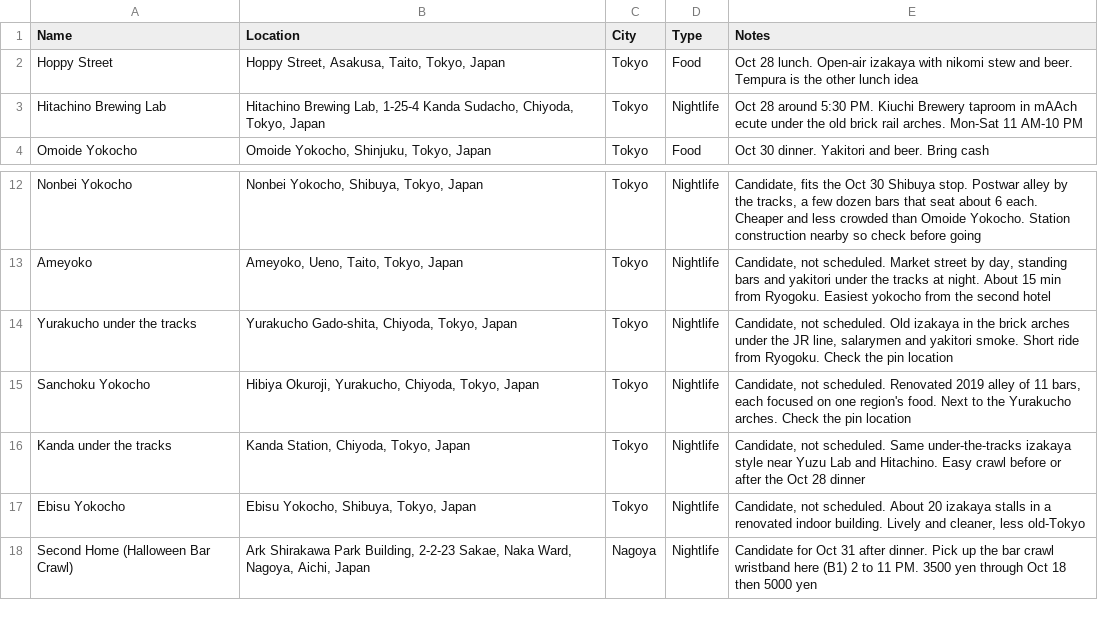
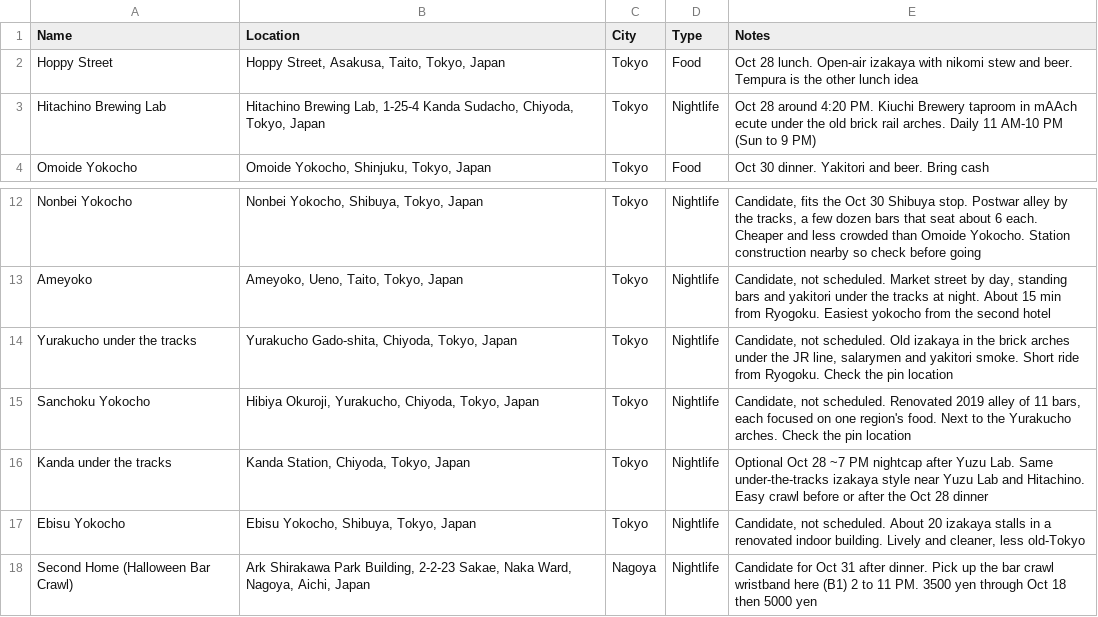
Before and after one commit to dschonhardt/travel, a CSV file: Japan/map-layers/alcohol-and-bars.csv, drawn as a sheet; only a part is shown, gaps mark what is left out.

```diff
--- a/Japan/map-layers/alcohol-and-bars.csv
+++ b/Japan/map-layers/alcohol-and-bars.csv
@@ -2,3 +2,3 @@ Name,Location,City,Type,Notes
 Hoppy Street,"Hoppy Street, Asakusa, Taito, Tokyo, Japan",Tokyo,Food,Oct 28 lunch. Open-air izakaya with nikomi stew and beer. Tempura is the other lunch idea
-Hitachino Brewing Lab,"Hitachino Brewing Lab, 1-25-4 Kanda Sudacho, Chiyoda, Tokyo, Japan",Tokyo,Nightlife,Oct 28 around 5:30 PM. Kiuchi Brewery taproom in mAAch ecute under the old brick rail arches. Mon-Sat 11 AM-10 PM
+Hitachino Brewing Lab,"Hitachino Brewing Lab, 1-25-4 Kanda Sudacho, Chiyoda, Tokyo, Japan",Tokyo,Nightlife,Oct 28 around 4:20 PM. Kiuchi Brewery taproom in mAAch ecute under the old brick rail arches. Daily 11 AM-10 PM (Sun to 9 PM)
 Omoide Yokocho,"Omoide Yokocho, Shinjuku, Tokyo, Japan",Tokyo,Food,Oct 30 dinner. Yakitori and beer. Bring cash
@@ -15,3 +15,3 @@ Yurakucho under the tracks,"Yurakucho Gado-shita, Chiyoda, Tokyo, Japan",Tokyo,N
 Sanchoku Yokocho,"Hibiya Okuroji, Yurakucho, Chiyoda, Tokyo, Japan",Tokyo,Nightlife,"Candidate, not scheduled. Renovated 2019 alley of 11 bars, each focused on one region's food. Next to the Yurakucho arches. Check the pin location"
-Kanda under the tracks,"Kanda Station, Chiyoda, Tokyo, Japan",Tokyo,Nightlife,"Candidate, not scheduled. Same under-the-tracks izakaya style near Yuzu Lab and Hitachino. Easy crawl before or after the Oct 28 dinner"
+Kanda under the tracks,"Kanda Station, Chiyoda, Tokyo, Japan",Tokyo,Nightlife,"Optional Oct 28 ~7 PM nightcap after Yuzu Lab. Same under-the-tracks izakaya style near Yuzu Lab and Hitachino. Easy crawl before or after the Oct 28 dinner"
 Ebisu Yokocho,"Ebisu Yokocho, Shibuya, Tokyo, Japan",Tokyo,Nightlife,"Candidate, not scheduled. About 20 izakaya stalls in a renovated indoor building. Lively and cleaner, less old-Tokyo"
```
Also changed, not shown: Japan/map-layers/food.csv, 4 other files.
